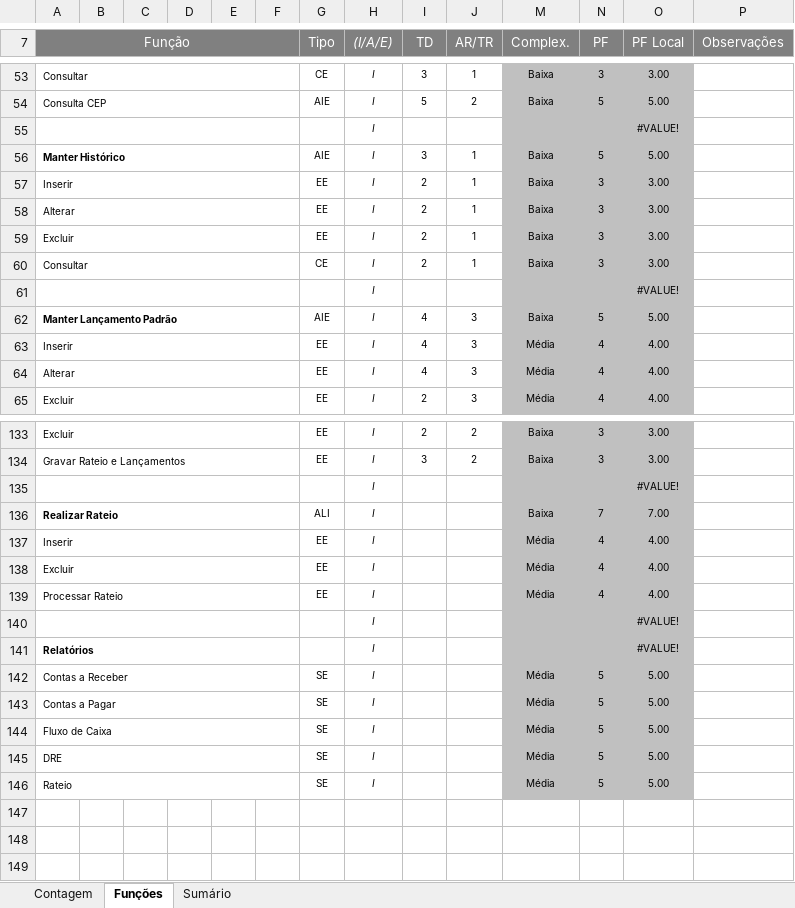
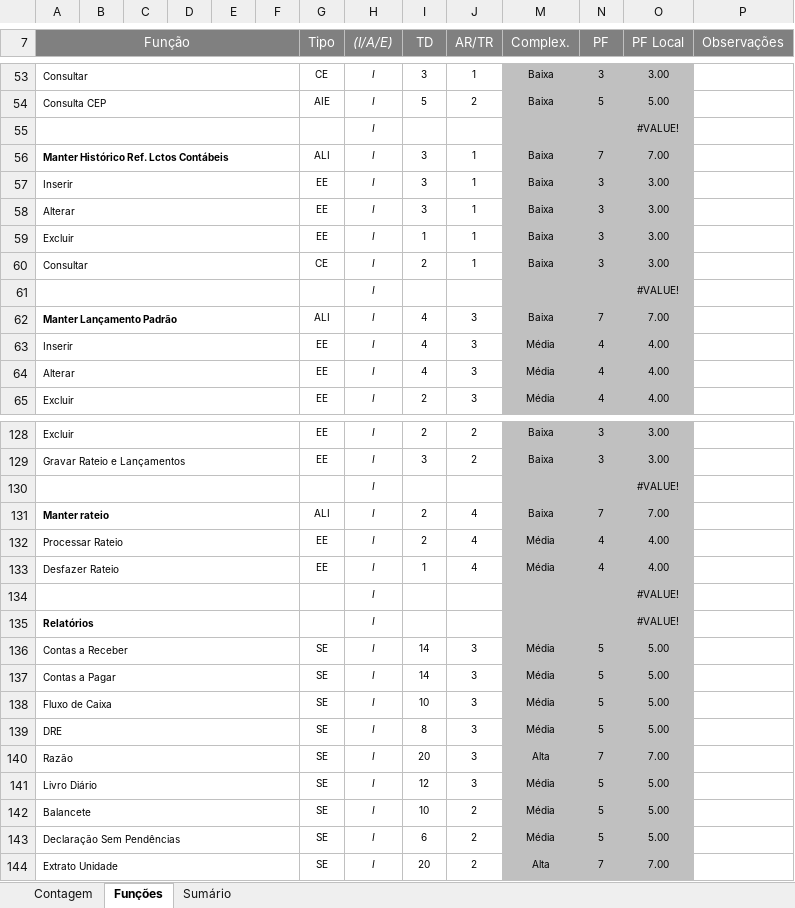
Before and after one commit to mohdfaiad/SGC, an Excel workbook: 2-Requisitos/1.5-Planilha_de_Contagem/Planilha de Contagem.xlsx, sheet Funções, drawn as a sheet; only a part is shown, gaps mark what is left out; values as stored, in another font and other column widths than the file's, no borders; charts and pictures and conditional formats not drawn; removed rows and columns are numbered as before the commit, all else as after; the diff covers the shown part only; the diff names each change by its address in the sheet, - before the commit and + after, or states it on an @@ line.

```diff
--- a/2-Requisitos/1.5-Planilha_de_Contagem/Planilha de Contagem.xlsx (sheet Funções)
+++ b/2-Requisitos/1.5-Planilha_de_Contagem/Planilha de Contagem.xlsx (sheet Funções)
-A56 (Função): Manter Histórico
+A56 (Função): Manter Histórico Ref. Lctos Contábeis
-G56 (Tipo): AIE
+G56 (Tipo): ALI
-N56 (PF): 5
+N56 (PF): 7
-O56 (PF Local): 5.00
+O56 (PF Local): 7.00
-row 57: Inserir |  |  |  |  |  | EE | I | 2 | 1 | Baixa | 3 | 3.00
-row 58: Alterar |  |  |  |  |  | EE | I | 2 | 1 | Baixa | 3 | 3.00
-row 59: Excluir |  |  |  |  |  | EE | I | 2 | 1 | Baixa | 3 | 3.00
@@ row 121 moved to row 57: Inserir @@
@@ row 122 moved to row 58: Alterar @@
@@ row 123 moved to row 59: Excluir @@
-G62 (Tipo): AIE
+G62 (Tipo): ALI
-N62 (PF): 5
+N62 (PF): 7
-O62 (PF Local): 5.00
+O62 (PF Local): 7.00
-A131 (Função): Realizar Rateio
+A131 (Função): Manter rateio
-I131 (TD): (empty)
+I131 (TD): 2
-J131 (AR/TR): (empty)
+J131 (AR/TR): 4
-row 137: Inserir |  |  |  |  |  | EE | I |  |  | Média | 4 | 4.00
-row 138: Excluir |  |  |  |  |  | EE | I |  |  | Média | 4 | 4.00
-I132 (TD): (empty)
+I132 (TD): 2
-J132 (AR/TR): (empty)
+J132 (AR/TR): 4
+row 133: Desfazer Rateio |  |  |  |  |  | EE | I | 1 | 4 | Média | 4 | 4.00
-I136:I137 (TD): (empty)
+I136:I137 (TD): 14
-J136:J139 (AR/TR): (empty)
+J136:J139 (AR/TR): 3
-I138 (TD): (empty)
+I138 (TD): 10
-I139 (TD): (empty)
+I139 (TD): 8
+row 140: Razão |  |  |  |  |  | SE | I | 20 | 3 | Alta | 7 | 7.00
+row 141: Livro Diário |  |  |  |  |  | SE | I | 12 | 3 | Média | 5 | 5.00
-A142 (Função): Rateio
+A142 (Função): Balancete
-I142 (TD): (empty)
+I142 (TD): 10
-J142 (AR/TR): (empty)
+J142 (AR/TR): 2
+row 143: Declaração Sem Pendências |  |  |  |  |  | SE | I | 6 | 2 | Média | 5 | 5.00
+row 144: Extrato Unidade |  |  |  |  |  | SE | I | 20 | 2 | Alta | 7 | 7.00
```
Also changed, not shown: 1 added row, 3 removed rows, 21 edited cells and cell formats elsewhere in this sheet, sheet Sumário, sheet Contagem, formulas that keep their value, hidden cells, 22 other files.
